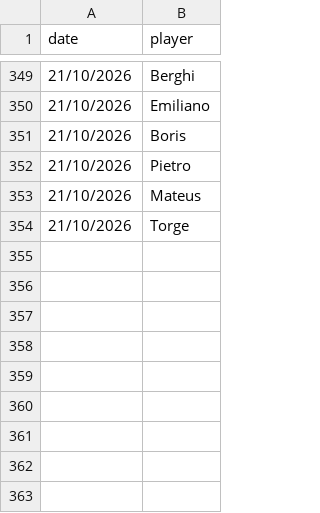
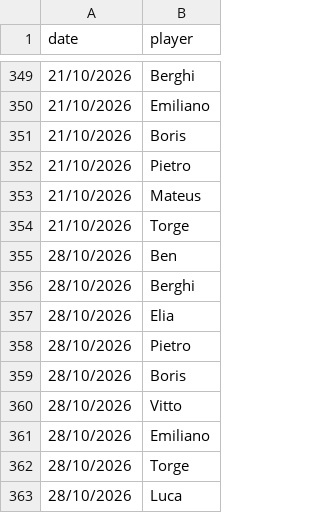
Before and after one commit to bendahmen/borulanta, a CSV file: data/attendance.csv, drawn as a sheet; only a part is shown, gaps mark what is left out.

```diff
--- a/data/attendance.csv
+++ b/data/attendance.csv
@@ -354 +354,10 @@ date,player
 21/10/2026,Torge
+28/10/2026,Ben
+28/10/2026,Berghi
+28/10/2026,Elia
+28/10/2026,Pietro
+28/10/2026,Boris
+28/10/2026,Vitto
+28/10/2026,Emiliano
+28/10/2026,Torge
+28/10/2026,Luca
```
